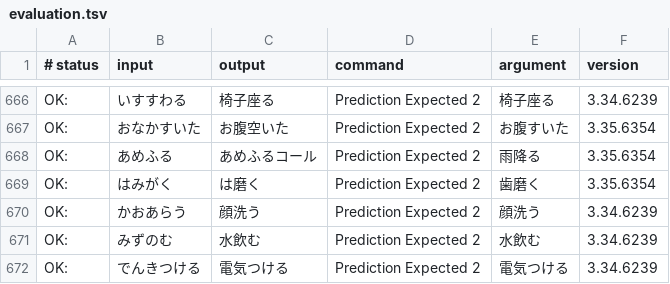
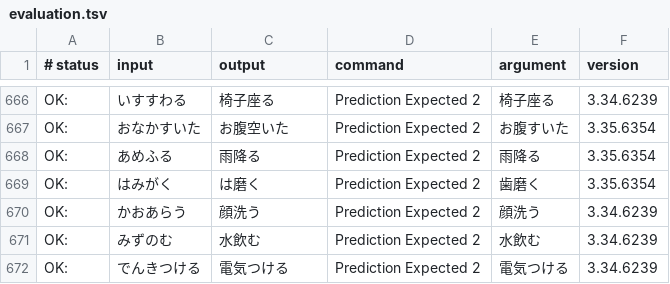
Before and after one commit to floatype/floatype, a TSV file: src/data/dictionary_oss/evaluation.tsv, drawn as a sheet; only a part is shown, gaps mark what is left out.

```diff
--- a/src/data/dictionary_oss/evaluation.tsv
+++ b/src/data/dictionary_oss/evaluation.tsv
@@ -667,3 +667,3 @@ OK:	いすすわる	椅子座る	Prediction Expected 2	椅子座る	3.34.6239
 OK:	おなかすいた	お腹空いた	Prediction Expected 2	お腹すいた	3.35.6354
-OK:	あめふる	あめふるコール	Prediction Expected 2	雨降る	3.35.6354
+OK:	あめふる	雨降る	Prediction Expected 2	雨降る	3.35.6354
 OK:	はみがく	は磨く	Prediction Expected 2	歯磨く	3.35.6354
```
Also changed, not shown: 5 other files.
